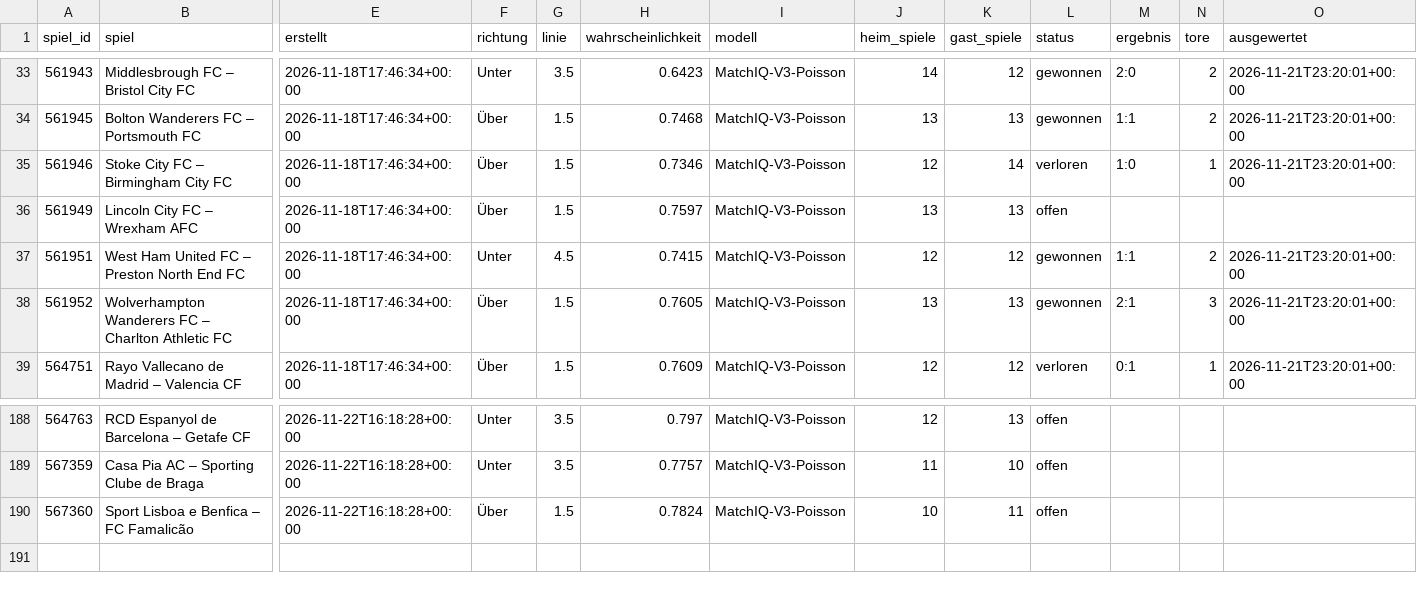
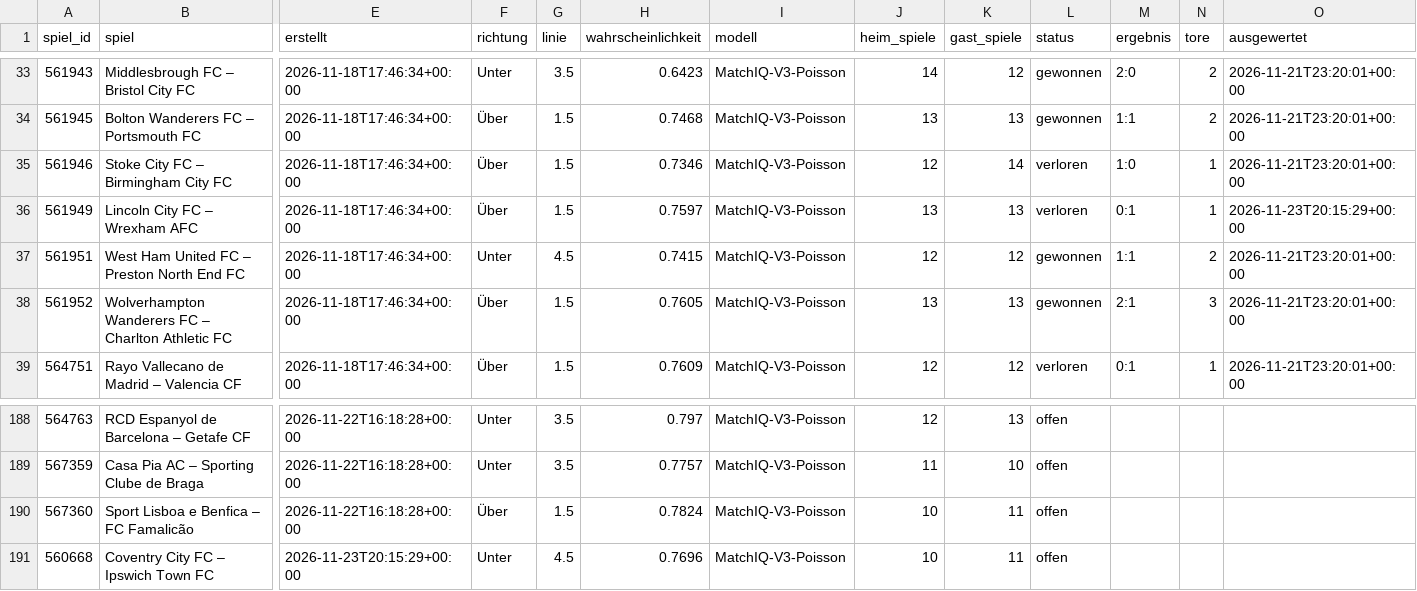
Before and after one commit to saschaklein1973/matchiq-web, a CSV file: prognosen.csv, drawn as a sheet; only a part is shown, gaps mark what is left out; rows hold the shown columns only; the diff names each change by its address in the sheet, - before the commit and + after, or states it on an @@ line.

```diff
--- a/prognosen.csv
+++ b/prognosen.csv
-L36 (status): offen
+L36 (status): verloren
-M36 (ergebnis): (empty)
+M36 (ergebnis): 0:1
-N36 (tore): (empty)
+N36 (tore): 1
-O36 (ausgewertet): (empty)
+O36 (ausgewertet): 2026-11-23T20:15:29+00:00
+row 191: 560668 | Coventry City FC – Ipswich Town FC | 2026-11-23T20:15:29+00:00 | Unter | 4.5 | 0.7696 | MatchIQ-V3-Poisson | 10 | 11 | offen
```
Also changed, not shown: 2 other files.
